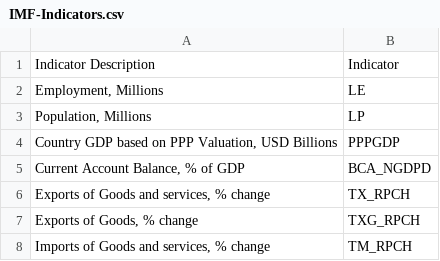
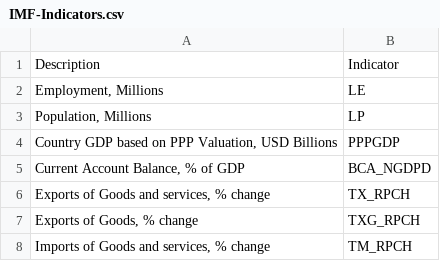
Before and after one commit to StuartGordonReid/Economic-Forecasting, a CSV file: IMF-Indicators.csv, drawn as a sheet; only a part is shown.

```diff
--- a/IMF-Indicators.csv
+++ b/IMF-Indicators.csv
@@ -1,2 +1,2 @@
-Indicator Description,Indicator
+Description,Indicator
 "Employment, Millions",LE
```
Also changed, not shown: ISO-codes.csv, 12 other files.
